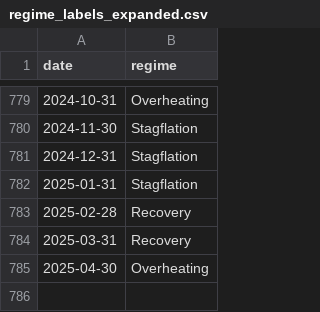
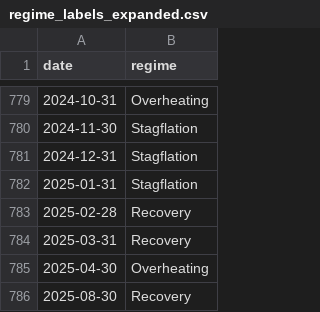
Before and after one commit to Venya04/regime-dashboard, a CSV file: regime_labels_expanded.csv, drawn as a sheet; only a part is shown, gaps mark what is left out; the diff names each change by its address in the sheet, - before the commit and + after, or states it on an @@ line.

Commit message:
Update regime_labels_expanded.csv

```diff
--- a/regime_labels_expanded.csv
+++ b/regime_labels_expanded.csv
+row 786: 2025-08-30 | Recovery
```
